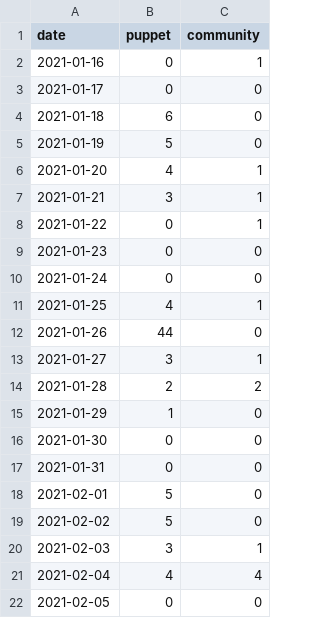
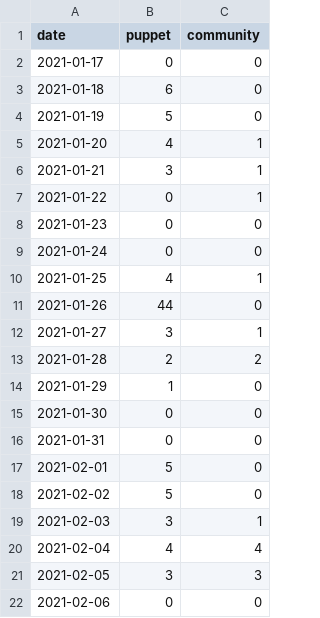
Before and after one commit to terrorizer1980/community_management, a CSV file: created_per_day.csv, drawn as a sheet.

```diff
--- a/created_per_day.csv
+++ b/created_per_day.csv
@@ -1,3 +1,2 @@
 date,puppet,community
-2021-01-16,0,1
 2021-01-17,0,0
@@ -21,2 +20,3 @@ date,puppet,community
 2021-02-04,4,4
-2021-02-05,0,0
+2021-02-05,3,3
+2021-02-06,0,0
```
Also changed, not shown: 22 other files.
